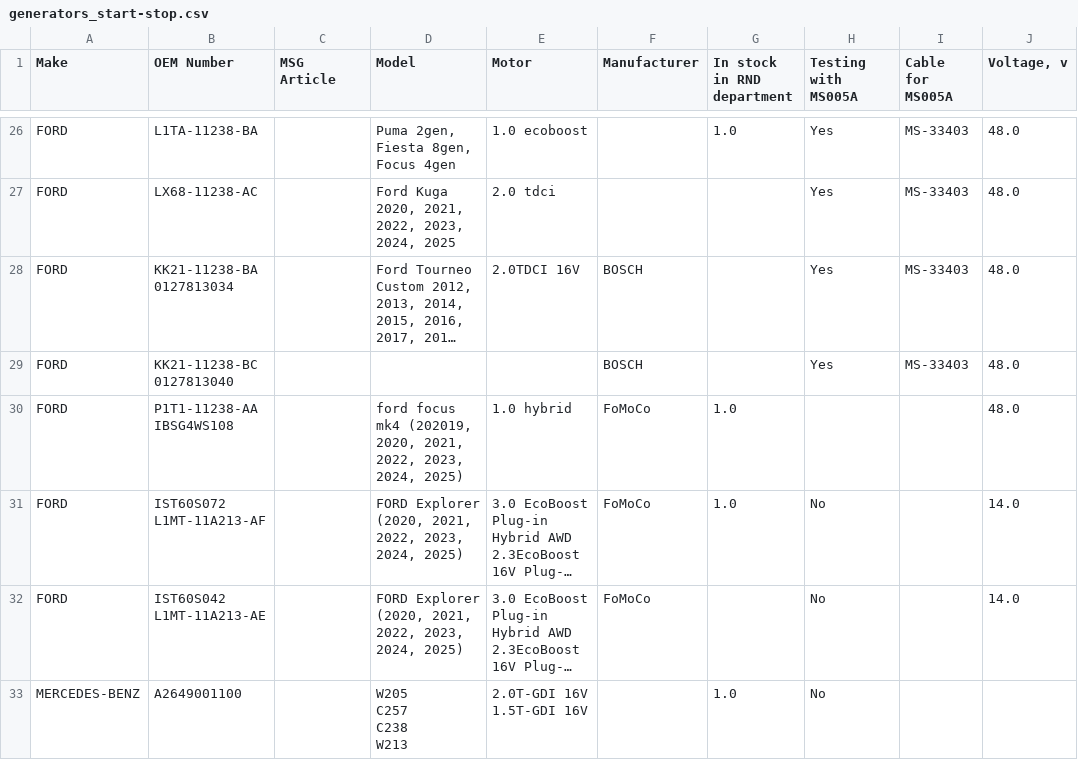
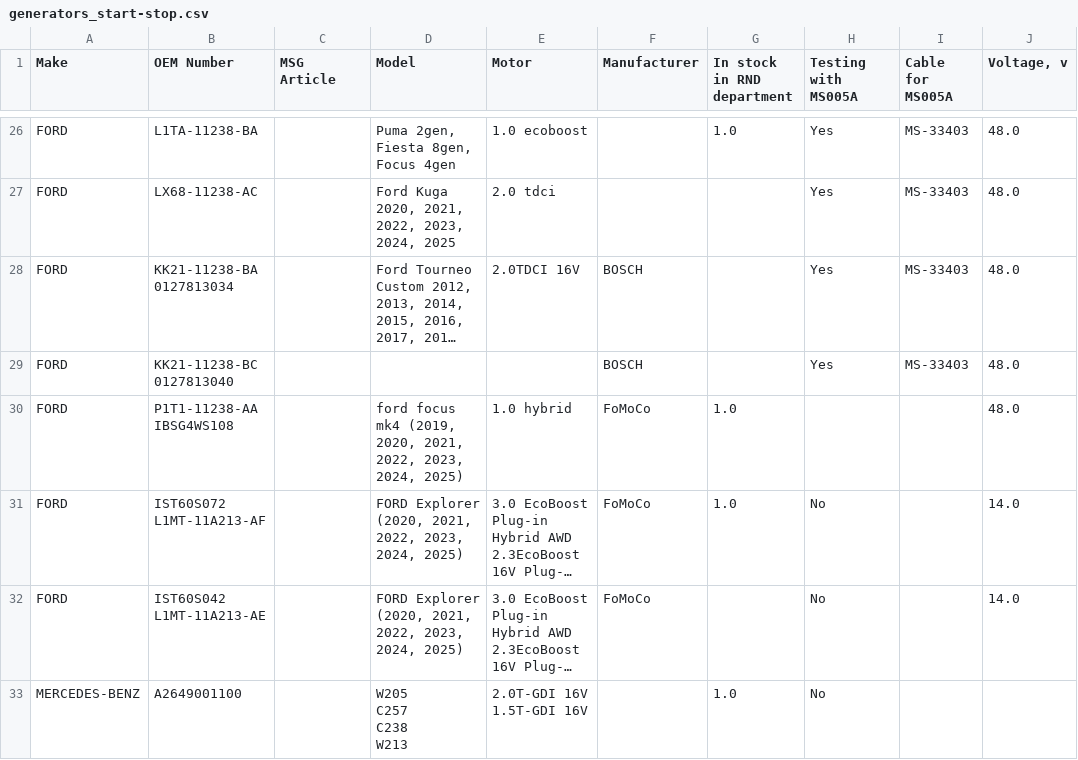
Before and after one commit to ABeGood/open-ai-assistant-test, a CSV file: data/files_processed/table_data/tables/generators_start-stop.csv, drawn as a sheet; only a part is shown, gaps mark what is left out; long unchanged cells end in …; the diff names each change by its address in the sheet, - before the commit and + after, or states it on an @@ line.

Commit message:
TableAgent call for all tables + result save

```diff
--- a/data/files_processed/table_data/tables/generators_start-stop.csv
+++ b/data/files_processed/table_data/tables/generators_start-stop.csv
-D30 (Model): …focus mk4 (202019, 2020, 2021,…
+D30 (Model): …focus mk4 (2019, 2020, 2021,…
```
Also changed, not shown: 4 other files.
